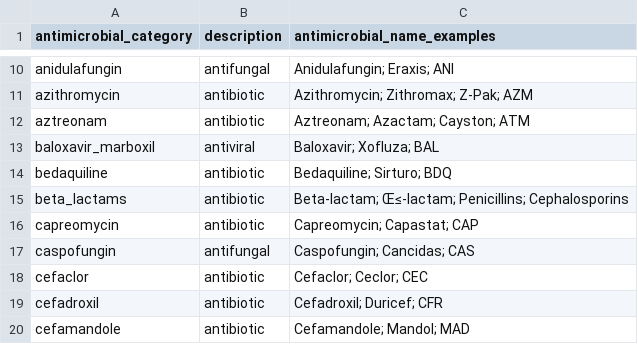
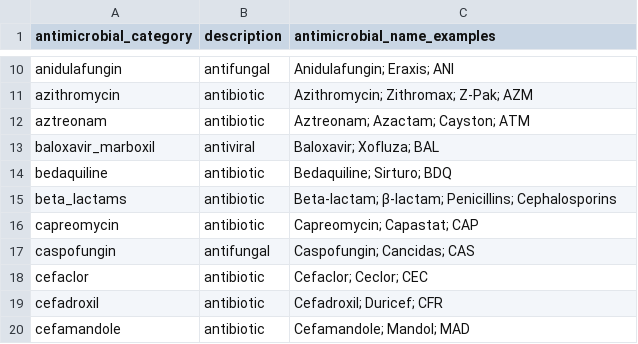
Before and after one commit to Common-Longitudinal-ICU-data-Format/CLIF, a CSV file: mCIDE/microbiology_susceptibility/clif_microbiology_susceptibility_antibiotics_category.csv, drawn as a sheet; only a part is shown, gaps mark what is left out.

```diff
--- a/mCIDE/microbiology_susceptibility/clif_microbiology_susceptibility_antibiotics_category.csv
+++ b/mCIDE/microbiology_susceptibility/clif_microbiology_susceptibility_antibiotics_category.csv
@@ -14,3 +14,3 @@ baloxavir_marboxil,antiviral,Baloxavir; Xofluza; BAL
 bedaquiline,antibiotic,Bedaquiline; Sirturo; BDQ
-beta_lactams,antibiotic,Beta-lactam; Œ≤-lactam; Penicillins; Cephalosporins
+beta_lactams,antibiotic,Beta-lactam; β-lactam; Penicillins; Cephalosporins
 capreomycin,antibiotic,Capreomycin; Capastat; CAP
```
Also changed, not shown: mCIDE/patient_assessments/clif_patient_assessment_categories.csv, mCIDE/patient_procedures/clif_patient_procedure_codes.csv.
